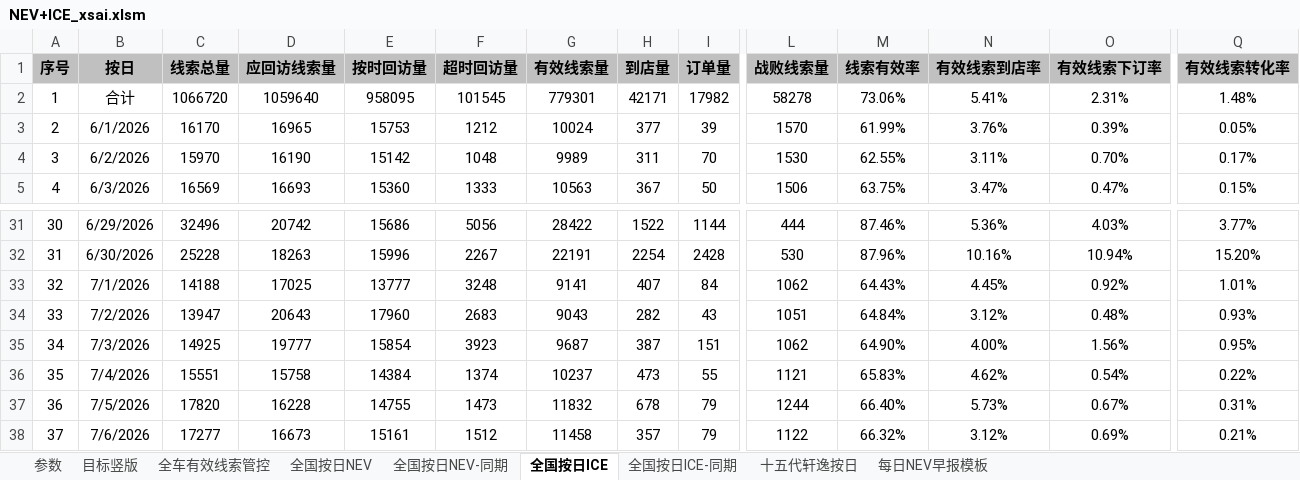
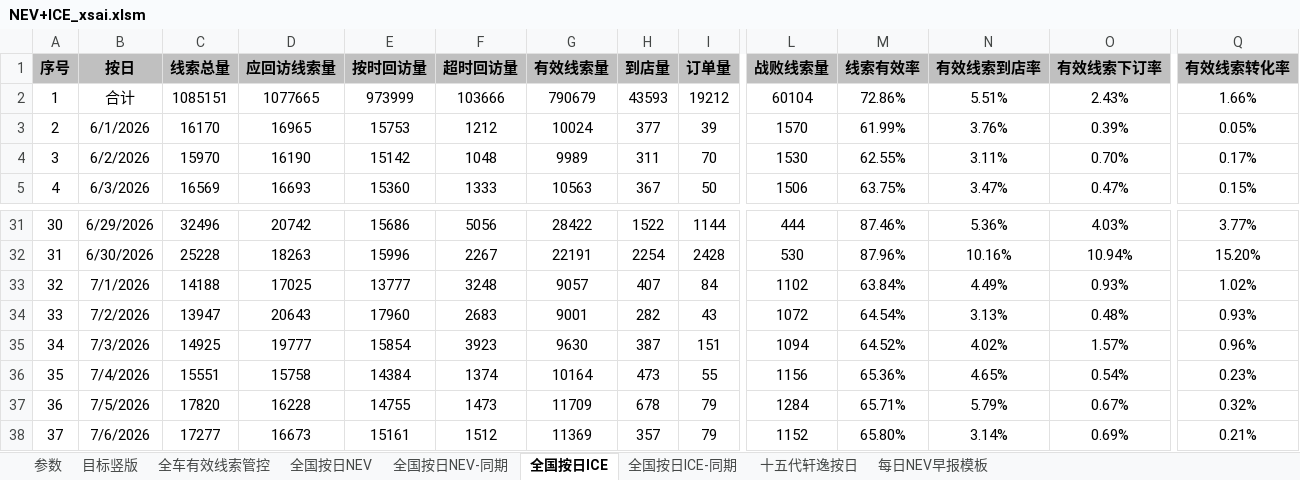
Before and after one commit to Django604/AI_Digest, an Excel workbook: data/source/NEV+ICE_xsai.xlsm, sheet 全国按日ICE, drawn as a sheet; only a part is shown, gaps mark what is left out; values as stored, in another font and other column widths than the file's, no borders; the diff covers the shown part only; the diff names each change by its address in the sheet, - before the commit and + after, or states it on an @@ line.

```diff
--- a/data/source/NEV+ICE_xsai.xlsm (sheet 全国按日ICE)
+++ b/data/source/NEV+ICE_xsai.xlsm (sheet 全国按日ICE)
-C2 (线索总量): 1066720
+C2 (线索总量): 1085151
-D2 (应回访线索量): 1059640
+D2 (应回访线索量): 1077665
-E2 (按时回访量): 958095
+E2 (按时回访量): 973999
-F2 (超时回访量): 101545
+F2 (超时回访量): 103666
-G2 (有效线索量): 779301
+G2 (有效线索量): 790679
-H2 (到店量): 42171
+H2 (到店量): 43593
-I2 (订单量): 17982
+I2 (订单量): 19212
-L2 (战败线索量): 58278
+L2 (战败线索量): 60104
-M2 (线索有效率): 73.06%
+M2 (线索有效率): 72.86%
-N2 (有效线索到店率): 5.41%
+N2 (有效线索到店率): 5.51%
-O2 (有效线索下订率): 2.31%
+O2 (有效线索下订率): 2.43%
-Q2 (有效线索转化率): 1.48%
+Q2 (有效线索转化率): 1.66%
-G33 (有效线索量): 9141
+G33 (有效线索量): 9057
-L33 (战败线索量): 1062
+L33 (战败线索量): 1102
-M33 (线索有效率): 64.43%
+M33 (线索有效率): 63.84%
-N33 (有效线索到店率): 4.45%
+N33 (有效线索到店率): 4.49%
-O33 (有效线索下订率): 0.92%
+O33 (有效线索下订率): 0.93%
-Q33 (有效线索转化率): 1.01%
+Q33 (有效线索转化率): 1.02%
-G34 (有效线索量): 9043
+G34 (有效线索量): 9001
-L34 (战败线索量): 1051
+L34 (战败线索量): 1072
-M34 (线索有效率): 64.84%
+M34 (线索有效率): 64.54%
-N34 (有效线索到店率): 3.12%
+N34 (有效线索到店率): 3.13%
-G35 (有效线索量): 9687
+G35 (有效线索量): 9630
-L35 (战败线索量): 1062
+L35 (战败线索量): 1094
-M35 (线索有效率): 64.90%
+M35 (线索有效率): 64.52%
-N35 (有效线索到店率): 4.00%
+N35 (有效线索到店率): 4.02%
-O35 (有效线索下订率): 1.56%
+O35 (有效线索下订率): 1.57%
-Q35 (有效线索转化率): 0.95%
+Q35 (有效线索转化率): 0.96%
-G36 (有效线索量): 10237
+G36 (有效线索量): 10164
-L36 (战败线索量): 1121
+L36 (战败线索量): 1156
-M36 (线索有效率): 65.83%
+M36 (线索有效率): 65.36%
-N36 (有效线索到店率): 4.62%
+N36 (有效线索到店率): 4.65%
-Q36 (有效线索转化率): 0.22%
+Q36 (有效线索转化率): 0.23%
-G37 (有效线索量): 11832
+G37 (有效线索量): 11709
-L37 (战败线索量): 1244
+L37 (战败线索量): 1284
-M37 (线索有效率): 66.40%
+M37 (线索有效率): 65.71%
-N37 (有效线索到店率): 5.73%
+N37 (有效线索到店率): 5.79%
-Q37 (有效线索转化率): 0.31%
+Q37 (有效线索转化率): 0.32%
-G38 (有效线索量): 11458
+G38 (有效线索量): 11369
-L38 (战败线索量): 1122
+L38 (战败线索量): 1152
-M38 (线索有效率): 66.32%
+M38 (线索有效率): 65.80%
-N38 (有效线索到店率): 3.12%
+N38 (有效线索到店率): 3.14%
```
Also changed, not shown: 1 added row and 152 edited cells elsewhere in this sheet, sheet 全国按日NEV, sheet 全国按日NEV-同期, sheet 全国按日ICE-同期, charts or pictures, data/source/NEV+ICE_ldai.xlsm, 5 other files.
